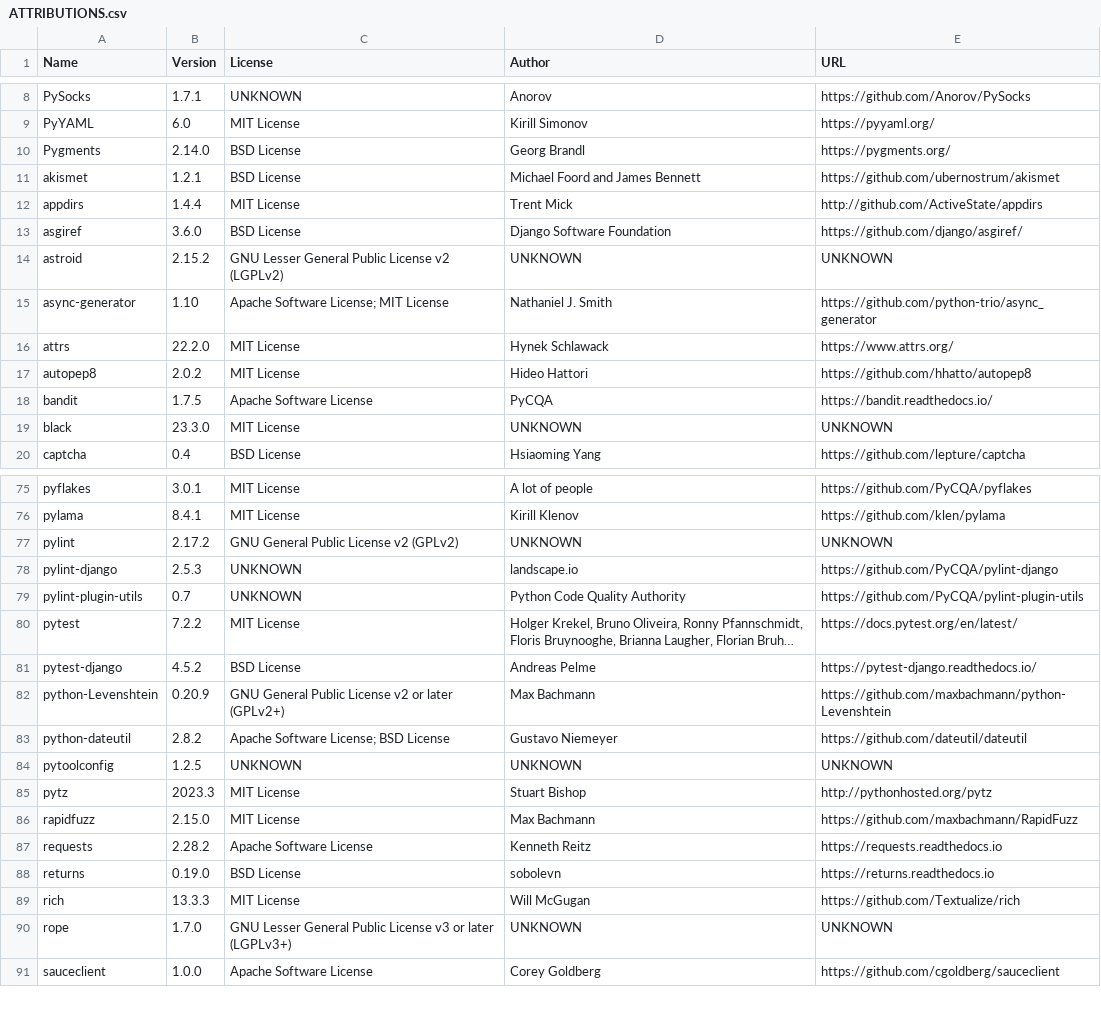
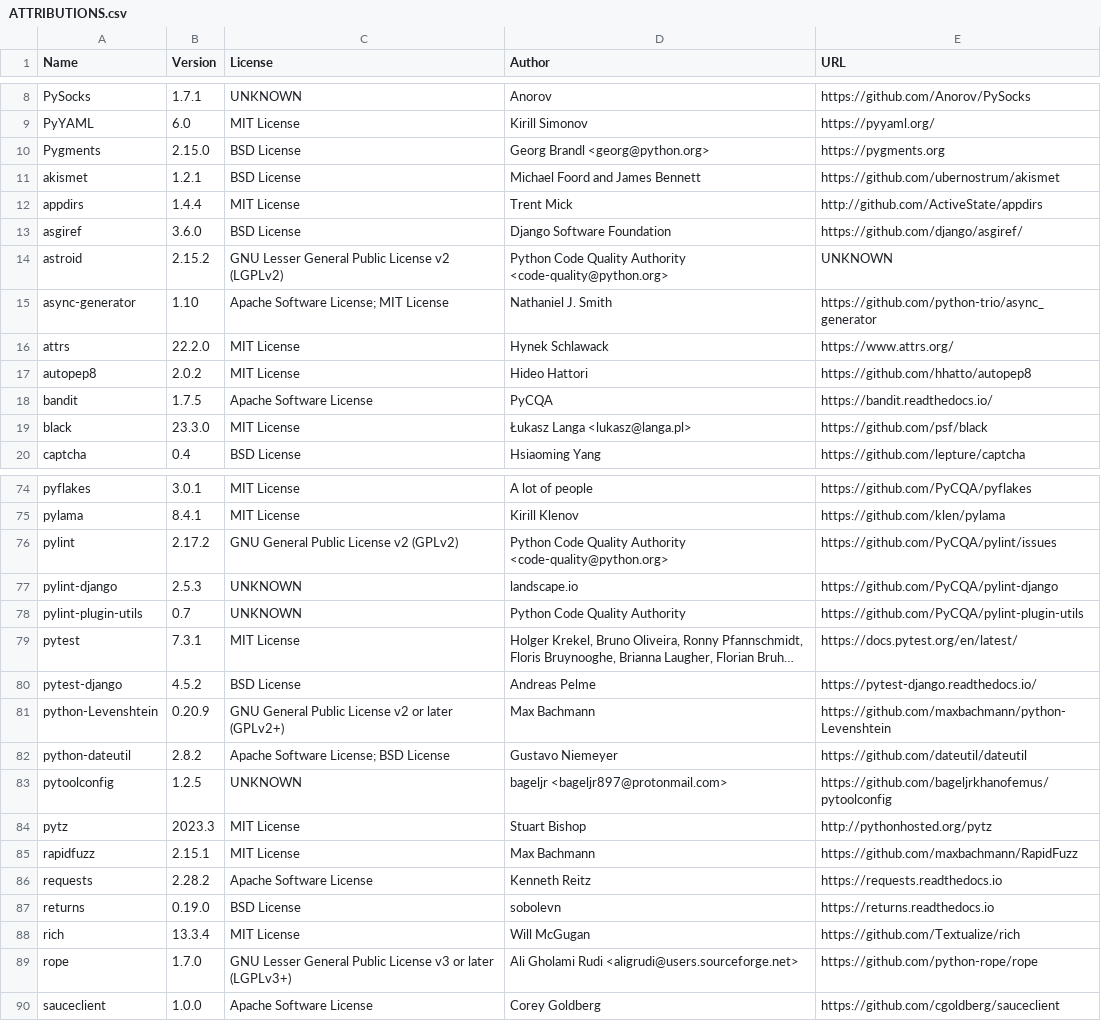
Before and after one commit to djbrown/hbscorez, a CSV file: ATTRIBUTIONS.csv, drawn as a sheet; only a part is shown, gaps mark what is left out; long unchanged cells end in …; addresses are those after the commit; the diff covers the shown part only; the diff names each change by its address in the sheet, - before the commit and + after, or states it on an @@ line.

Commit message:
remove codecov package
also updates dependencies
ci-build already uses github action, package not needed
thepackage was purged from pypi
see https://about.codecov.io/blog/message-regarding-the-pypi-package/

```diff
--- a/ATTRIBUTIONS.csv
+++ b/ATTRIBUTIONS.csv
-B10 (Version): 2.14.0
+B10 (Version): 2.15.0
-D10 (Author): Georg Brandl
+D10 (Author): Georg Brandl <georg@python.org>
-E10 (URL): https://pygments.org/
+E10 (URL): https://pygments.org
-D14 (Author): UNKNOWN
+D14 (Author): Python Code Quality Authority <code-quality@python.org>
-D19 (Author): UNKNOWN
+D19 (Author): Łukasz Langa <lukasz@langa.pl>
-E19 (URL): UNKNOWN
+E19 (URL): https://github.com/psf/black
-D76 (Author): UNKNOWN
+D76 (Author): Python Code Quality Authority <code-quality@python.org>
-E76 (URL): UNKNOWN
+E76 (URL): https://github.com/PyCQA/pylint/issues
-B79 (Version): 7.2.2
+B79 (Version): 7.3.1
-D83 (Author): UNKNOWN
+D83 (Author): bageljr <bageljr897@protonmail.com>
-E83 (URL): UNKNOWN
+E83 (URL): https://github.com/bageljrkhanofemus/pytoolconfig
-B85 (Version): 2.15.0
+B85 (Version): 2.15.1
-B88 (Version): 13.3.3
+B88 (Version): 13.3.4
-D89 (Author): UNKNOWN
+D89 (Author): Ali Gholami Rudi <aligrudi@users.sourceforge.net>
-E89 (URL): UNKNOWN
+E89 (URL): https://github.com/python-rope/rope
```
Also changed, not shown: 1 removed row and 27 edited cells elsewhere in this file, 2 other files.
